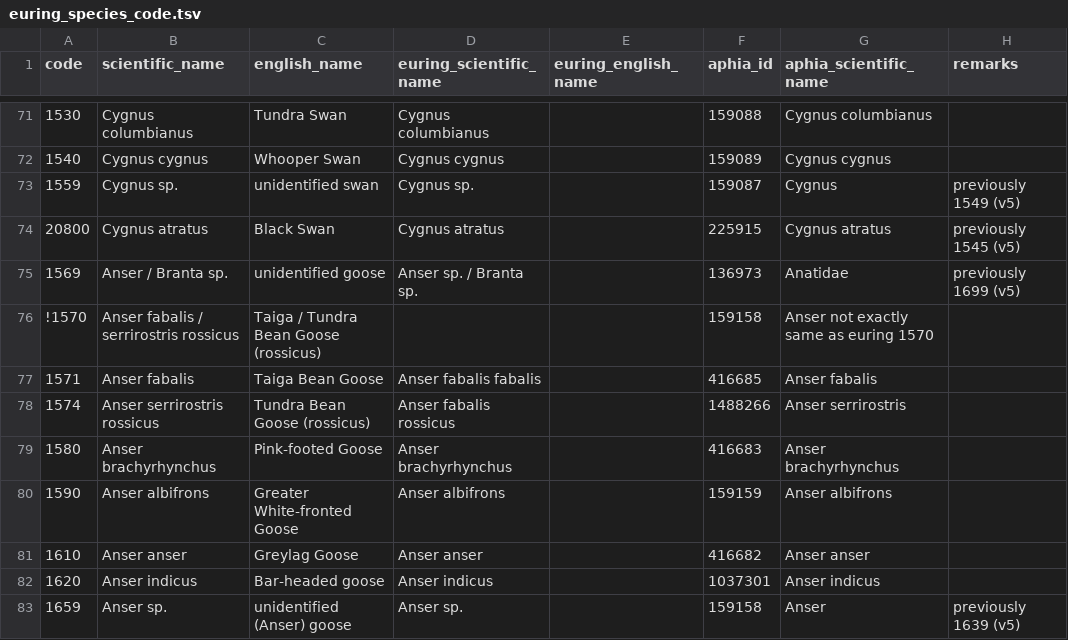
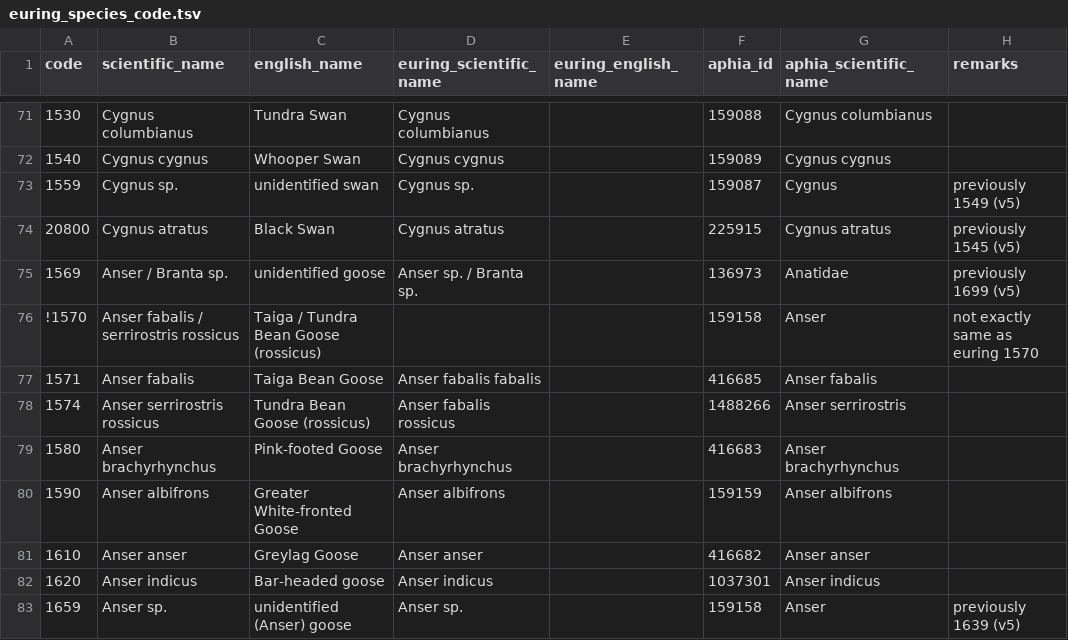
Before and after one commit to ices-tools-dev/esas, a TSV file: _data/vocabularies/euring_species_code.tsv, drawn as a sheet; only a part is shown, gaps mark what is left out.

Commit message:
Update euring_species_code.tsv

```diff
--- a/_data/vocabularies/euring_species_code.tsv
+++ b/_data/vocabularies/euring_species_code.tsv
@@ -75,3 +75,3 @@ code	scientific_name	english_name	euring_scientific_name	euring_english_name	aph
 1569	Anser / Branta sp.	unidentified goose	Anser sp. / Branta sp.		136973	Anatidae	previously 1699 (v5)
-!1570	Anser fabalis / serrirostris rossicus	Taiga / Tundra Bean Goose (rossicus)			159158	Anser   not exactly same as euring 1570	
+!1570	Anser fabalis / serrirostris rossicus	Taiga / Tundra Bean Goose (rossicus)			159158	Anser	not exactly same as euring 1570
 1571	Anser fabalis	Taiga Bean Goose	Anser fabalis fabalis		416685	Anser fabalis	
```
